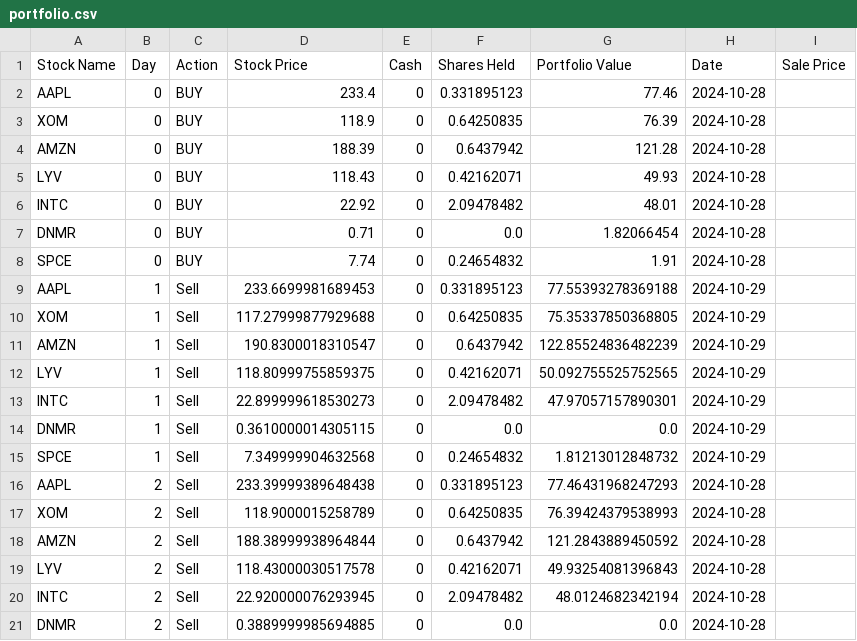
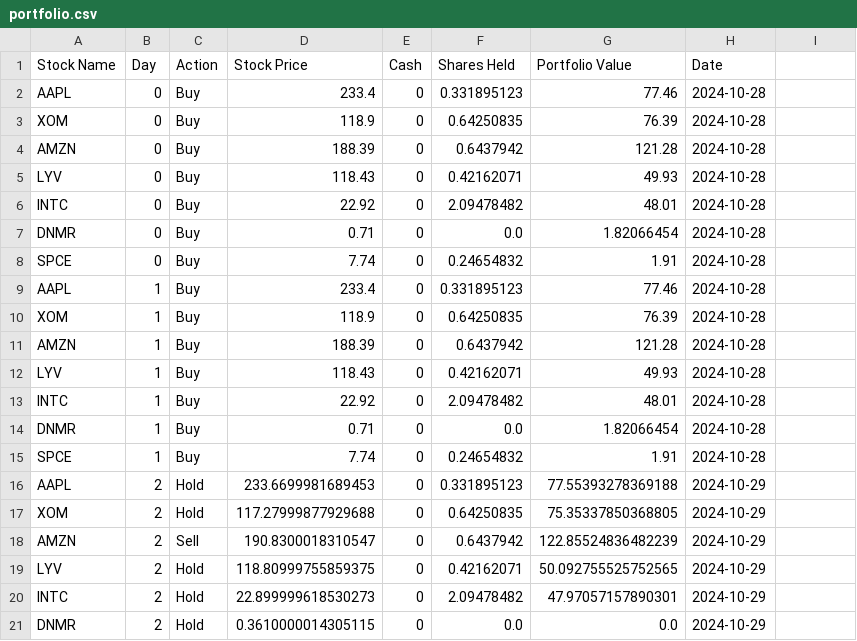
Before and after one commit to uniquedapoet/StockTradingModel, a CSV file: CashAppIntegration/portfolio.csv, drawn as a sheet; only a part is shown; the diff covers the shown part only.

```diff
--- a/CashAppIntegration/portfolio.csv
+++ b/CashAppIntegration/portfolio.csv
@@ -1,21 +1,21 @@
-Stock Name,Day,Action,Stock Price,Cash,Shares Held,Portfolio Value,Date,Sale Price
-AAPL,0,BUY,233.4,0,0.331895123,77.46,2024-10-28
-XOM,0,BUY,118.9,0,0.64250835,76.39,2024-10-28
-AMZN,0,BUY,188.39,0,0.6437942,121.28,2024-10-28
-LYV,0,BUY,118.43,0,0.42162071,49.93,2024-10-28
-INTC,0,BUY,22.92,0,2.09478482,48.01,2024-10-28
-DNMR,0,BUY,0.71,0,0.0,1.82066454,2024-10-28
-SPCE,0,BUY,7.74,0,0.24654832,1.91,2024-10-28
-AAPL,1,Sell,233.6699981689453,0,0.331895123,77.55393278369188,2024-10-29
-XOM,1,Sell,117.27999877929688,0,0.64250835,75.35337850368805,2024-10-29
-AMZN,1,Sell,190.8300018310547,0,0.6437942,122.85524836482239,2024-10-29
-LYV,1,Sell,118.80999755859375,0,0.42162071,50.092755525752565,2024-10-29
-INTC,1,Sell,22.899999618530273,0,2.09478482,47.97057157890301,2024-10-29
-DNMR,1,Sell,0.3610000014305115,0,0.0,0.0,2024-10-29
-SPCE,1,Sell,7.349999904632568,0,0.24654832,1.81213012848732,2024-10-29
-AAPL,2,Sell,233.39999389648438,0,0.331895123,77.46431968247293,2024-10-28
-XOM,2,Sell,118.9000015258789,0,0.64250835,76.39424379538993,2024-10-28
-AMZN,2,Sell,188.38999938964844,0,0.6437942,121.2843889450592,2024-10-28
-LYV,2,Sell,118.43000030517578,0,0.42162071,49.93254081396843,2024-10-28
-INTC,2,Sell,22.920000076293945,0,2.09478482,48.0124682342194,2024-10-28
-DNMR,2,Sell,0.3889999985694885,0,0.0,0.0,2024-10-28
+Stock Name,Day,Action,Stock Price,Cash,Shares Held,Portfolio Value,Date
+AAPL,0,Buy,233.4,0,0.331895123,77.46,2024-10-28
+XOM,0,Buy,118.9,0,0.64250835,76.39,2024-10-28
+AMZN,0,Buy,188.39,0,0.6437942,121.28,2024-10-28
+LYV,0,Buy,118.43,0,0.42162071,49.93,2024-10-28
+INTC,0,Buy,22.92,0,2.09478482,48.01,2024-10-28
+DNMR,0,Buy,0.71,0,0.0,1.82066454,2024-10-28
+SPCE,0,Buy,7.74,0,0.24654832,1.91,2024-10-28
+AAPL,1,Buy,233.4,0,0.331895123,77.46,2024-10-28
+XOM,1,Buy,118.9,0,0.64250835,76.39,2024-10-28
+AMZN,1,Buy,188.39,0,0.6437942,121.28,2024-10-28
+LYV,1,Buy,118.43,0,0.42162071,49.93,2024-10-28
+INTC,1,Buy,22.92,0,2.09478482,48.01,2024-10-28
+DNMR,1,Buy,0.71,0,0.0,1.82066454,2024-10-28
+SPCE,1,Buy,7.74,0,0.24654832,1.91,2024-10-28
+AAPL,2,Hold,233.6699981689453,0,0.331895123,77.55393278369188,2024-10-29
+XOM,2,Hold,117.27999877929688,0,0.64250835,75.35337850368805,2024-10-29
+AMZN,2,Sell,190.8300018310547,0,0.6437942,122.85524836482239,2024-10-29
+LYV,2,Hold,118.80999755859375,0,0.42162071,50.092755525752565,2024-10-29
+INTC,2,Hold,22.899999618530273,0,2.09478482,47.97057157890301,2024-10-29
+DNMR,2,Hold,0.3610000014305115,0,0.0,0.0,2024-10-29
```
Also changed, not shown: 31 edited cells elsewhere in this file, 1 other file.
